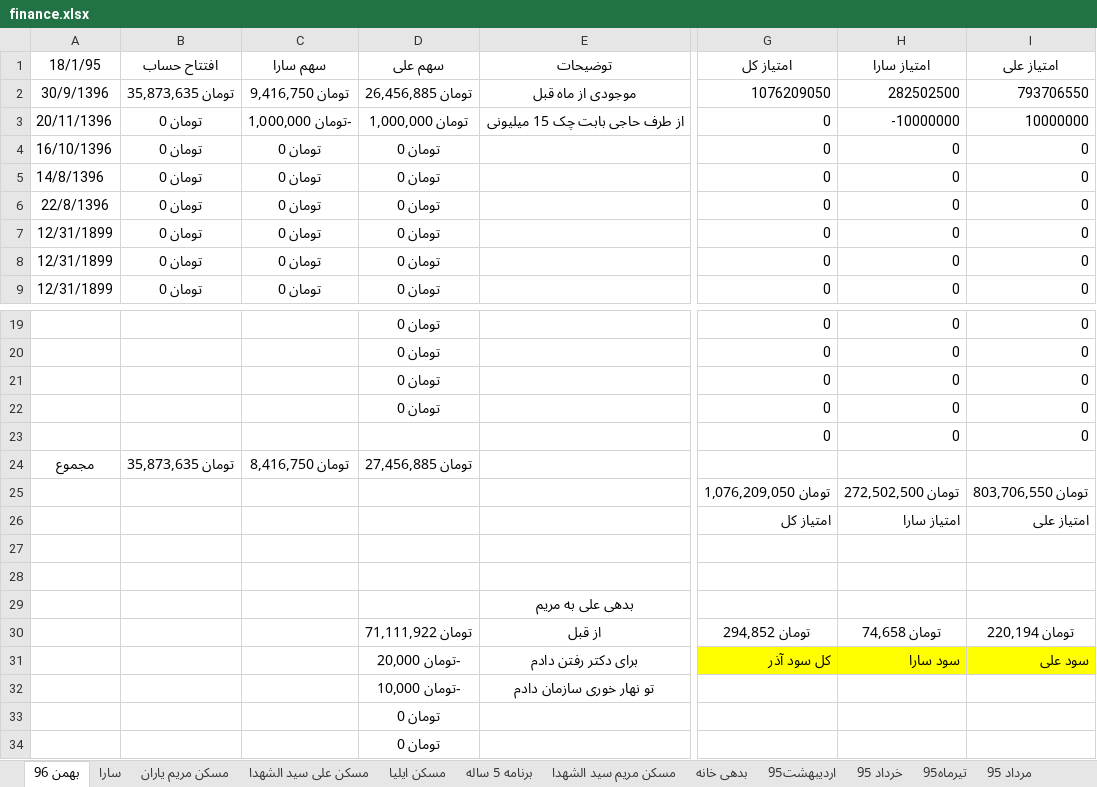
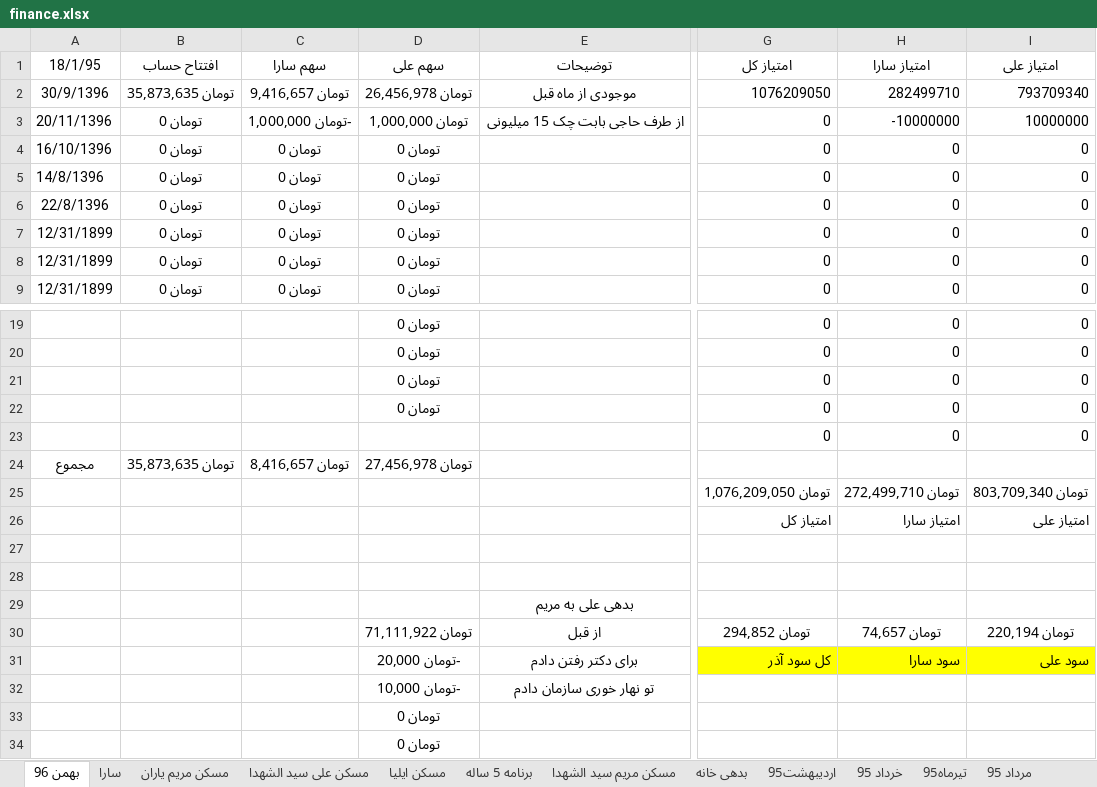
Before and after one commit to ali61n60/AudioDemo, an Excel workbook: AudioDemo/finance/finance.xlsx, sheet بهمن 96, drawn as a sheet; only a part is shown, gaps mark what is left out; values as stored, in another font and other column widths than the file's, no borders; the diff names each change by its address in the sheet, - before the commit and + after, or states it on an @@ line.

```diff
--- a/AudioDemo/finance/finance.xlsx (sheet بهمن 96)
+++ b/AudioDemo/finance/finance.xlsx (sheet بهمن 96)
-C2 (سهم سارا): تومان 9,416,750
+C2 (سهم سارا): تومان 9,416,657
-D2 (سهم علی): تومان 26,456,885
+D2 (سهم علی): تومان 26,456,978
-H2 (امتیاز سارا): 282502500
+H2 (امتیاز سارا): 282499710
-I2 (امتیاز علی): 793706550
+I2 (امتیاز علی): 793709340
-C24 (سهم سارا): تومان 8,416,750
+C24 (سهم سارا): تومان 8,416,657
-D24 (سهم علی): تومان 27,456,885
+D24 (سهم علی): تومان 27,456,978
-H25 (امتیاز سارا): تومان 272,502,500
+H25 (امتیاز سارا): تومان 272,499,710
-I25 (امتیاز علی): تومان 803,706,550
+I25 (امتیاز علی): تومان 803,709,340
-H30 (امتیاز سارا): تومان 74,658
+H30 (امتیاز سارا): تومان 74,657
```
Also changed, not shown: sheet مسکن ایلیا, sheet مسکن مریم یاران, sheet سارا, sheet برنامه 5 ساله, sheet بدهی خانه, sheet دی 96.
